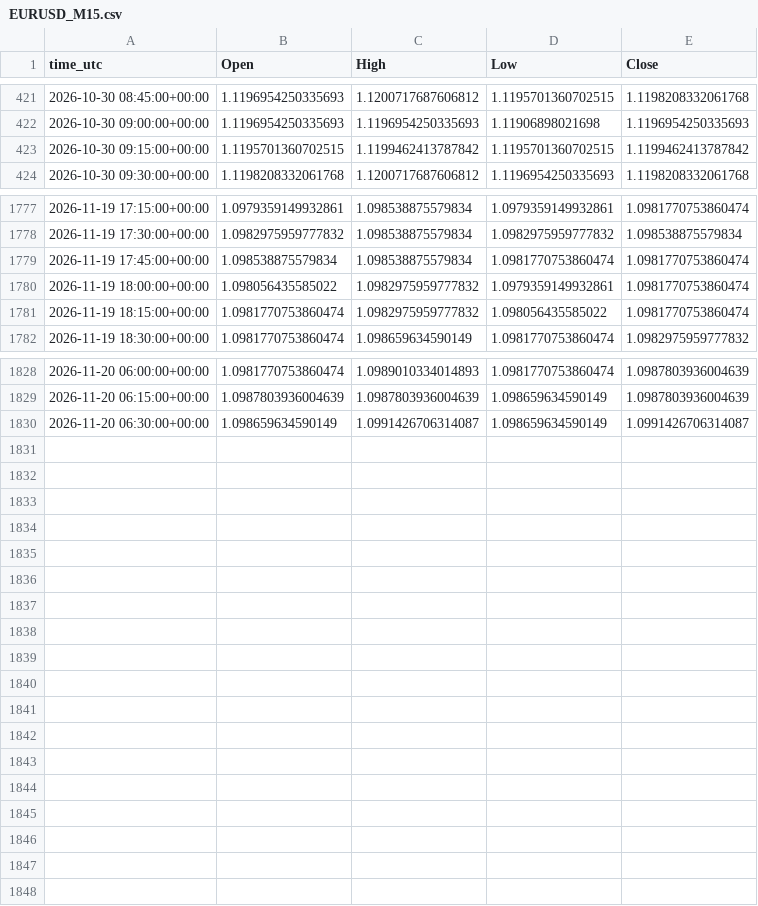
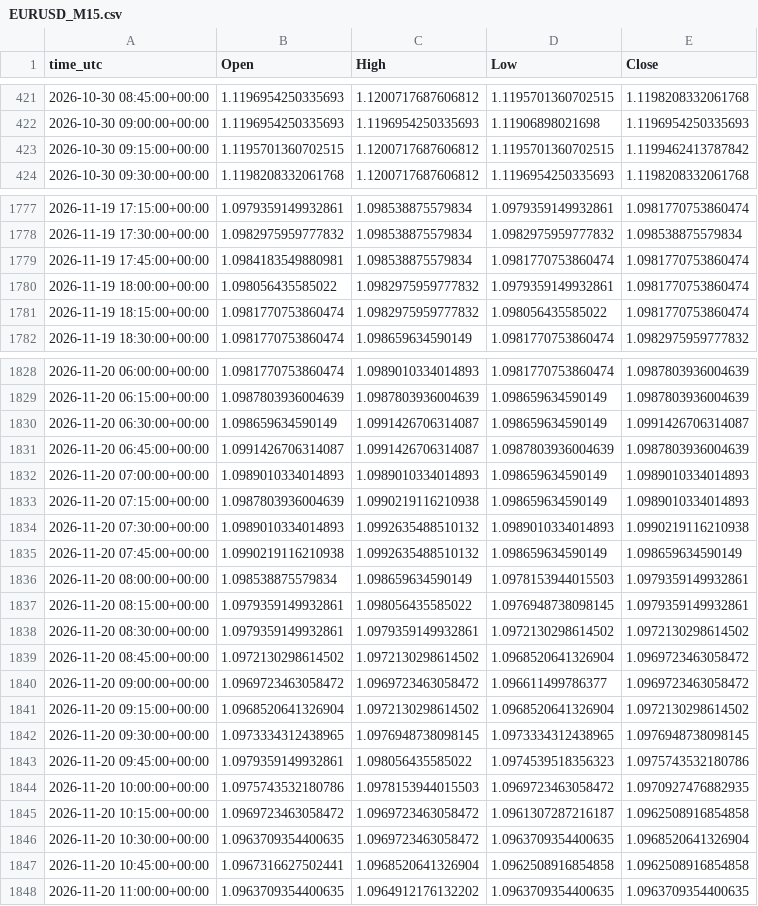
Before and after one commit to ClaireAce/Trading-Data, a CSV file: data/EURUSD_M15.csv, drawn as a sheet; only a part is shown, gaps mark what is left out.

```diff
--- a/data/EURUSD_M15.csv
+++ b/data/EURUSD_M15.csv
@@ -422,3 +422,3 @@ time_utc,Open,High,Low,Close
 2026-10-30 09:00:00+00:00,1.1196954250335693,1.1196954250335693,1.11906898021698,1.1196954250335693
-2026-10-30 09:15:00+00:00,1.1195701360702515,1.1199462413787842,1.1195701360702515,1.1199462413787842
+2026-10-30 09:15:00+00:00,1.1195701360702515,1.1200717687606812,1.1195701360702515,1.1199462413787842
 2026-10-30 09:30:00+00:00,1.1198208332061768,1.1200717687606812,1.1196954250335693,1.1198208332061768
@@ -1778,3 +1778,3 @@ time_utc,Open,High,Low,Close
 2026-11-19 17:30:00+00:00,1.0982975959777832,1.098538875579834,1.0982975959777832,1.098538875579834
-2026-11-19 17:45:00+00:00,1.098538875579834,1.098538875579834,1.0981770753860474,1.0981770753860474
+2026-11-19 17:45:00+00:00,1.0984183549880981,1.098538875579834,1.0981770753860474,1.0981770753860474
 2026-11-19 18:00:00+00:00,1.098056435585022,1.0982975959777832,1.0979359149932861,1.0981770753860474
@@ -1830 +1830,19 @@ time_utc,Open,High,Low,Close
 2026-11-20 06:30:00+00:00,1.098659634590149,1.0991426706314087,1.098659634590149,1.0991426706314087
+2026-11-20 06:45:00+00:00,1.0991426706314087,1.0991426706314087,1.0987803936004639,1.0987803936004639
+2026-11-20 07:00:00+00:00,1.0989010334014893,1.0989010334014893,1.098659634590149,1.0989010334014893
+2026-11-20 07:15:00+00:00,1.0987803936004639,1.0990219116210938,1.098659634590149,1.0989010334014893
+2026-11-20 07:30:00+00:00,1.0989010334014893,1.0992635488510132,1.0989010334014893,1.0990219116210938
+2026-11-20 07:45:00+00:00,1.0990219116210938,1.0992635488510132,1.098659634590149,1.098659634590149
+2026-11-20 08:00:00+00:00,1.098538875579834,1.098659634590149,1.0978153944015503,1.0979359149932861
+2026-11-20 08:15:00+00:00,1.0979359149932861,1.098056435585022,1.0976948738098145,1.0979359149932861
+2026-11-20 08:30:00+00:00,1.0979359149932861,1.0979359149932861,1.0972130298614502,1.0972130298614502
+2026-11-20 08:45:00+00:00,1.0972130298614502,1.0972130298614502,1.0968520641326904,1.0969723463058472
+2026-11-20 09:00:00+00:00,1.0969723463058472,1.0969723463058472,1.096611499786377,1.0969723463058472
+2026-11-20 09:15:00+00:00,1.0968520641326904,1.0972130298614502,1.0968520641326904,1.0972130298614502
+2026-11-20 09:30:00+00:00,1.0973334312438965,1.0976948738098145,1.0973334312438965,1.0976948738098145
+2026-11-20 09:45:00+00:00,1.0979359149932861,1.098056435585022,1.0974539518356323,1.0975743532180786
+2026-11-20 10:00:00+00:00,1.0975743532180786,1.0978153944015503,1.0969723463058472,1.0970927476882935
+2026-11-20 10:15:00+00:00,1.0969723463058472,1.0969723463058472,1.0961307287216187,1.0962508916854858
+2026-11-20 10:30:00+00:00,1.0963709354400635,1.0969723463058472,1.0963709354400635,1.0968520641326904
+2026-11-20 10:45:00+00:00,1.0967316627502441,1.0968520641326904,1.0962508916854858,1.0962508916854858
+2026-11-20 11:00:00+00:00,1.0963709354400635,1.0964912176132202,1.0963709354400635,1.0963709354400635
```
Also changed, not shown: data/EURUSD_M5.csv, data/GBPUSD_H1.csv, 9 other files.
